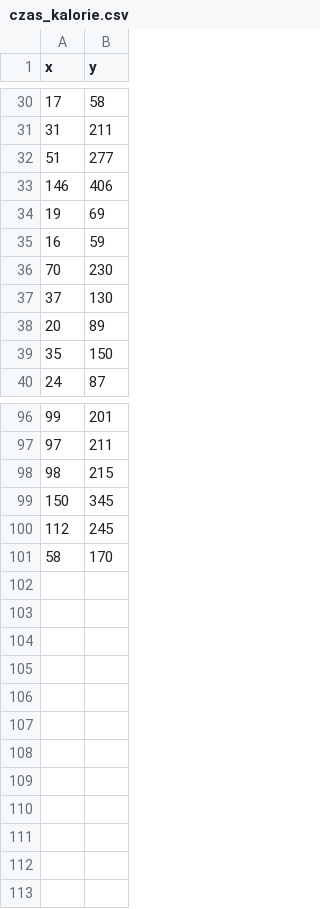
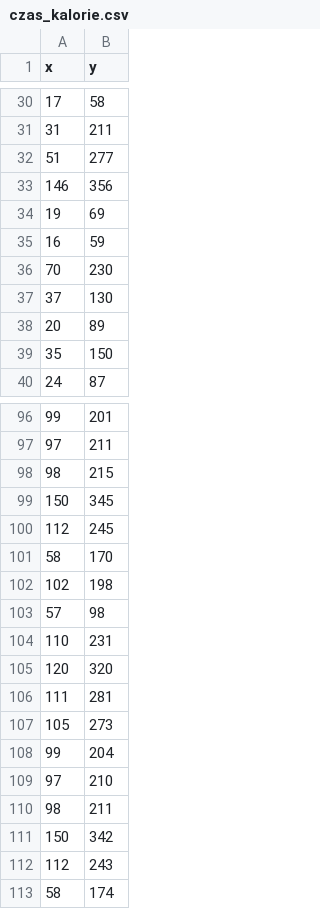
Before and after one commit to majaszymajda/PNoD_wyklad, a CSV file: czas_kalorie.csv, drawn as a sheet; only a part is shown, gaps mark what is left out.

Commit message:
Update czas_kalorie.csv

```diff
--- a/czas_kalorie.csv
+++ b/czas_kalorie.csv
@@ -32,3 +32,3 @@ x,y
 51,277
-146,406
+146,356
 19,69
@@ -101 +101,13 @@ x,y
 58, 170
+102, 198
+57,98
+110, 231
+120, 320
+111, 281
+105, 273
+99, 204
+97, 210
+98, 211
+150,342
+112, 243
+58, 174
```
